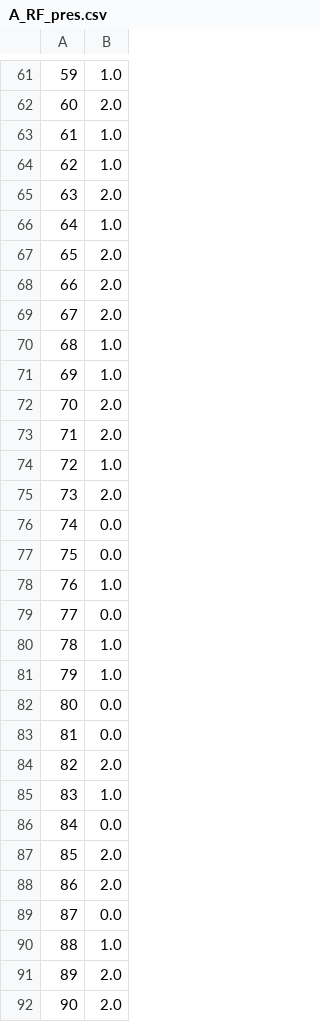
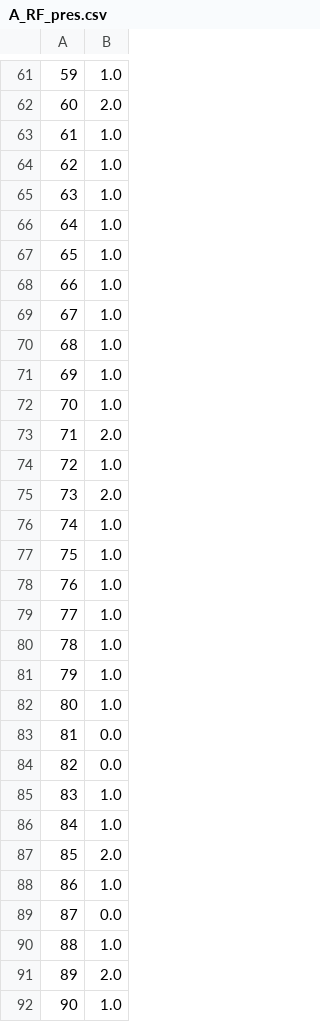
Before and after one commit to RuiGao-1223/GHIL, a CSV file: A_RF/A_RF_pres.csv, drawn as a sheet; only a part is shown, gaps mark what is left out; the diff covers the shown part only.

```diff
--- a/A_RF/A_RF_pres.csv
+++ b/A_RF/A_RF_pres.csv
@@ -64,10 +64,10 @@
 62,1.0
-63,2.0
+63,1.0
 64,1.0
-65,2.0
-66,2.0
-67,2.0
+65,1.0
+66,1.0
+67,1.0
 68,1.0
 69,1.0
-70,2.0
+70,1.0
 71,2.0
@@ -75,15 +75,15 @@
 73,2.0
-74,0.0
-75,0.0
+74,1.0
+75,1.0
 76,1.0
-77,0.0
+77,1.0
 78,1.0
 79,1.0
-80,0.0
+80,1.0
 81,0.0
-82,2.0
+82,0.0
 83,1.0
-84,0.0
+84,1.0
 85,2.0
-86,2.0
+86,1.0
 87,0.0
@@ -91,2 +91,2 @@
 89,2.0
-90,2.0
+90,1.0
```
Also changed, not shown: 14 edited cells elsewhere in this file, A_CNN/cnn_pre_score.csv, A_CNN/cnn_pres.csv, 26 other files.
